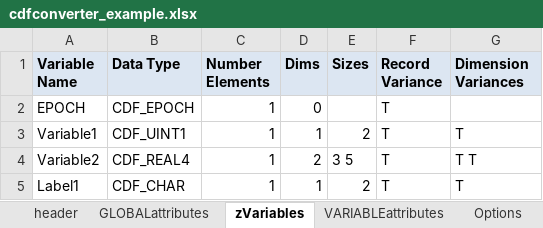
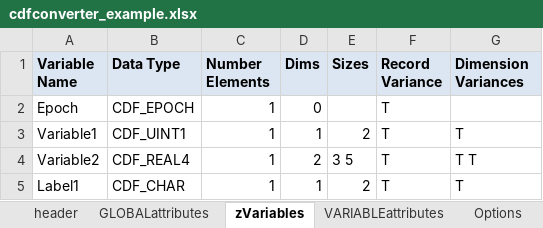
Before and after one commit to maserlib/maser4py, an Excel workbook: maser/data/support/cdf/cdfconverter_example.xlsx, sheet zVariables, drawn as a sheet; values as stored, in another font and other column widths than the file's, no borders; the diff names each change by its address in the sheet, - before the commit and + after, or states it on an @@ line.

```diff
--- a/maser/data/support/cdf/cdfconverter_example.xlsx (sheet zVariables)
+++ b/maser/data/support/cdf/cdfconverter_example.xlsx (sheet zVariables)
-A2 (Variable Name): EPOCH
+A2 (Variable Name): Epoch
```
Also changed, not shown: sheet VARIABLEattributes, 6 other files.
